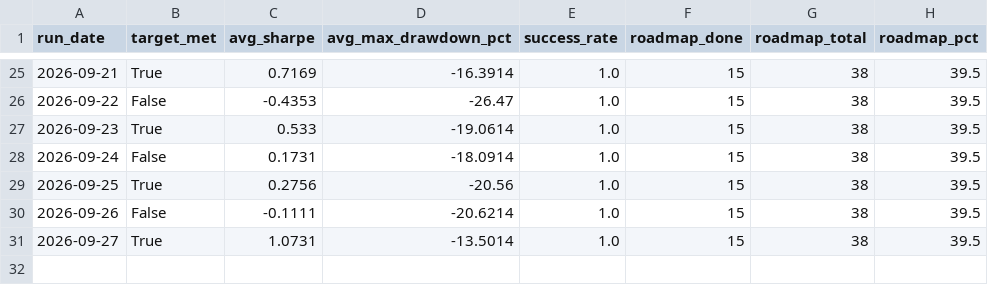
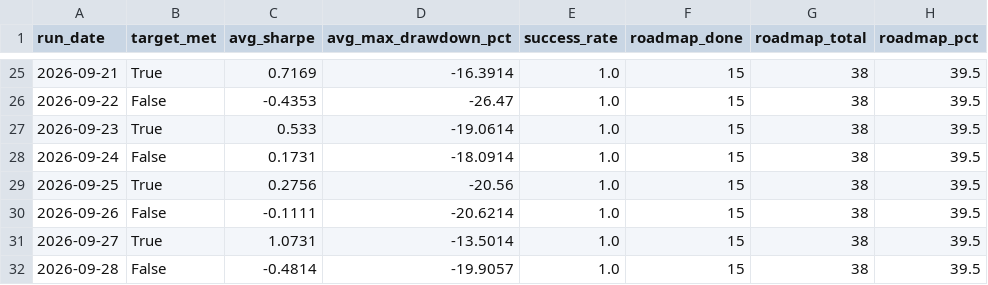
Before and after one commit to ThutoMo35/African-Stock-Exchange, a CSV file: reports/targets_history.csv, drawn as a sheet; only a part is shown, gaps mark what is left out.

```diff
--- a/reports/targets_history.csv
+++ b/reports/targets_history.csv
@@ -31 +31,2 @@ run_date,target_met,avg_sharpe,avg_max_drawdown_pct,success_rate,roadmap_done,ro
 2026-09-27,True,1.0731,-13.5014,1.0,15,38,39.5
+2026-09-28,False,-0.4814,-19.9057,1.0,15,38,39.5
```
Also changed, not shown: reports/history.csv, 2 other files.
